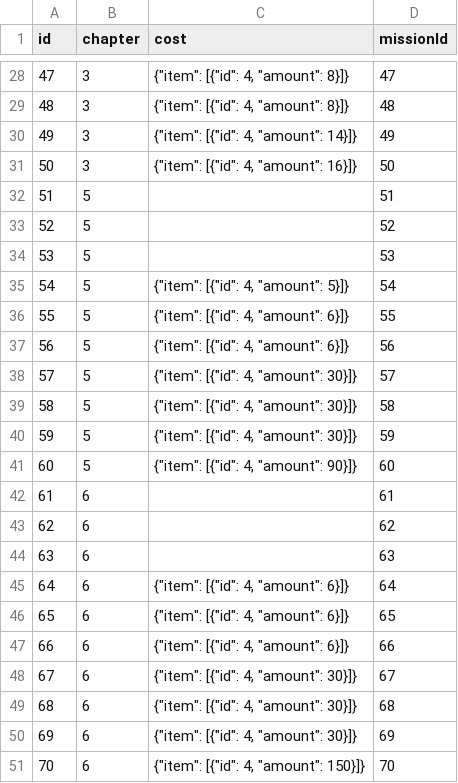
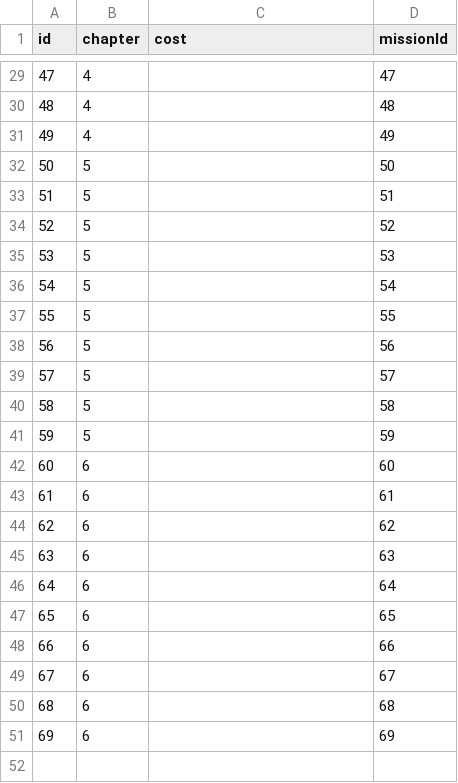
Before and after one commit to corhal/cr-calculator, a CSV file: _export_regions.csv, drawn as a sheet; only a part is shown, gaps mark what is left out; the diff covers the shown part only.

```diff
--- a/_export_regions.csv
+++ b/_export_regions.csv
@@ -28,5 +29,5 @@ id,chapter,cost,missionId
-47,3,"{""item"": [{""id"": 4, ""amount"": 8}]}",47
-48,3,"{""item"": [{""id"": 4, ""amount"": 8}]}",48
-49,3,"{""item"": [{""id"": 4, ""amount"": 14}]}",49
-50,3,"{""item"": [{""id"": 4, ""amount"": 16}]}",50
+47,4,,47
+48,4,,48
+49,4,,49
+50,5,,50
 51,5,,51
@@ -34,9 +35,9 @@ id,chapter,cost,missionId
 53,5,,53
-54,5,"{""item"": [{""id"": 4, ""amount"": 5}]}",54
-55,5,"{""item"": [{""id"": 4, ""amount"": 6}]}",55
-56,5,"{""item"": [{""id"": 4, ""amount"": 6}]}",56
-57,5,"{""item"": [{""id"": 4, ""amount"": 30}]}",57
-58,5,"{""item"": [{""id"": 4, ""amount"": 30}]}",58
-59,5,"{""item"": [{""id"": 4, ""amount"": 30}]}",59
-60,5,"{""item"": [{""id"": 4, ""amount"": 90}]}",60
+54,5,,54
+55,5,,55
+56,5,,56
+57,5,,57
+58,5,,58
+59,5,,59
+60,6,,60
 61,6,,61
@@ -44,8 +45,7 @@ id,chapter,cost,missionId
 63,6,,63
-64,6,"{""item"": [{""id"": 4, ""amount"": 6}]}",64
-65,6,"{""item"": [{""id"": 4, ""amount"": 6}]}",65
-66,6,"{""item"": [{""id"": 4, ""amount"": 6}]}",66
-67,6,"{""item"": [{""id"": 4, ""amount"": 30}]}",67
-68,6,"{""item"": [{""id"": 4, ""amount"": 30}]}",68
-69,6,"{""item"": [{""id"": 4, ""amount"": 30}]}",69
-70,6,"{""item"": [{""id"": 4, ""amount"": 150}]}",70
+64,6,,64
+65,6,,65
+66,6,,66
+67,6,,67
+68,6,,68
+69,6,,69
```
Also changed, not shown: 1 added row and 43 edited cells elsewhere in this file, _export_missions.csv, _validator_dialogues.csv, 1 other file.
